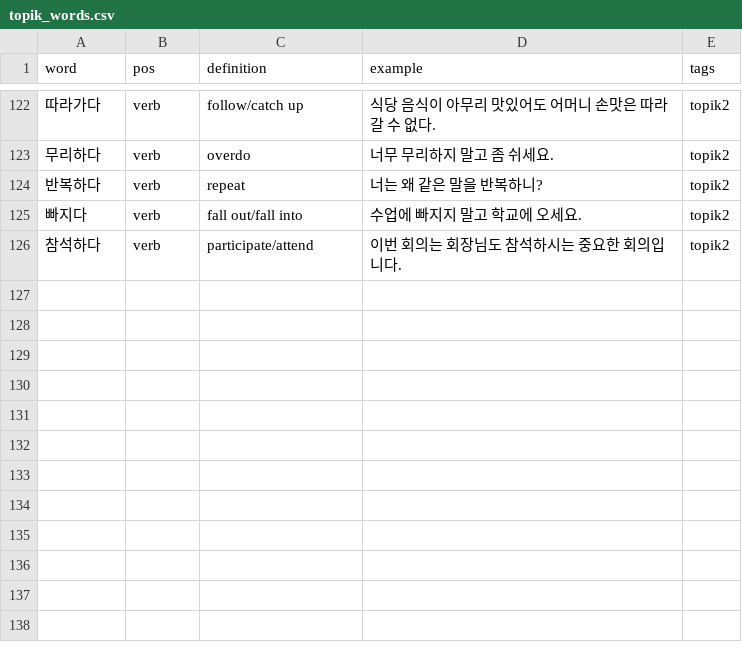
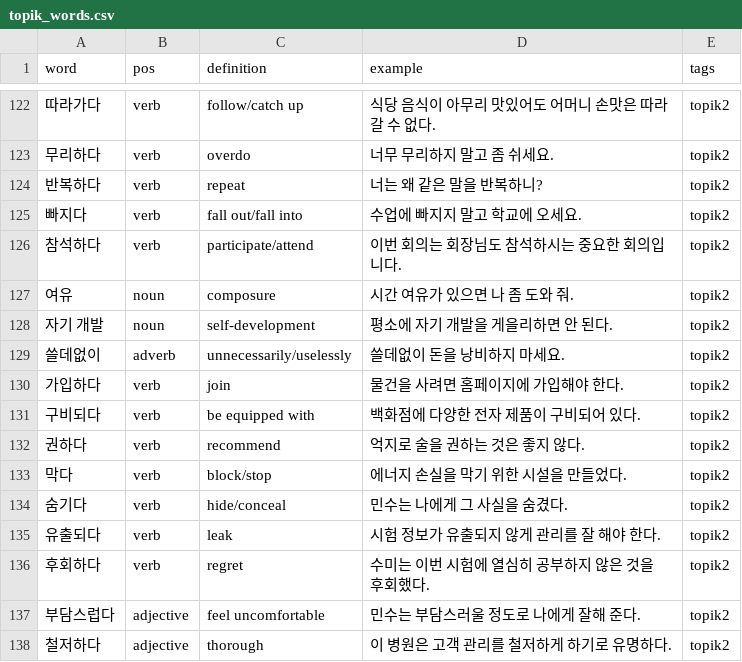
Before and after one commit to NemSothea/Anki-Flashcard-Generator-Script, a CSV file: topik_words.csv, drawn as a sheet; only a part is shown, gaps mark what is left out.

Commit message:
feat: add TOPIK II vocab batch (21-22)

```diff
--- a/topik_words.csv
+++ b/topik_words.csv
@@ -126 +126,13 @@
 "참석하다","verb","participate/attend","이번 회의는 회장님도 참석하시는 중요한 회의입니다.","topik2"
+"여유","noun","composure","시간 여유가 있으면 나 좀 도와 줘.","topik2"
+"자기 개발","noun","self-development","평소에 자기 개발을 게을리하면 안 된다.","topik2"
+"쓸데없이","adverb","unnecessarily/uselessly","쓸데없이 돈을 낭비하지 마세요.","topik2"
+"가입하다","verb","join","물건을 사려면 홈페이지에 가입해야 한다.","topik2"
+"구비되다","verb","be equipped with","백화점에 다양한 전자 제품이 구비되어 있다.","topik2"
+"권하다","verb","recommend","억지로 술을 권하는 것은 좋지 않다.","topik2"
+"막다","verb","block/stop","에너지 손실을 막기 위한 시설을 만들었다.","topik2"
+"숨기다","verb","hide/conceal","민수는 나에게 그 사실을 숨겼다.","topik2"
+"유출되다","verb","leak","시험 정보가 유출되지 않게 관리를 잘 해야 한다.","topik2"
+"후회하다","verb","regret","수미는 이번 시험에 열심히 공부하지 않은 것을 후회했다.","topik2"
+"부담스럽다","adjective","feel uncomfortable","민수는 부담스러울 정도로 나에게 잘해 준다.","topik2"
+"철저하다","adjective","thorough","이 병원은 고객 관리를 철저하게 하기로 유명하다.","topik2"
```
Also changed, not shown: 1 other file.
